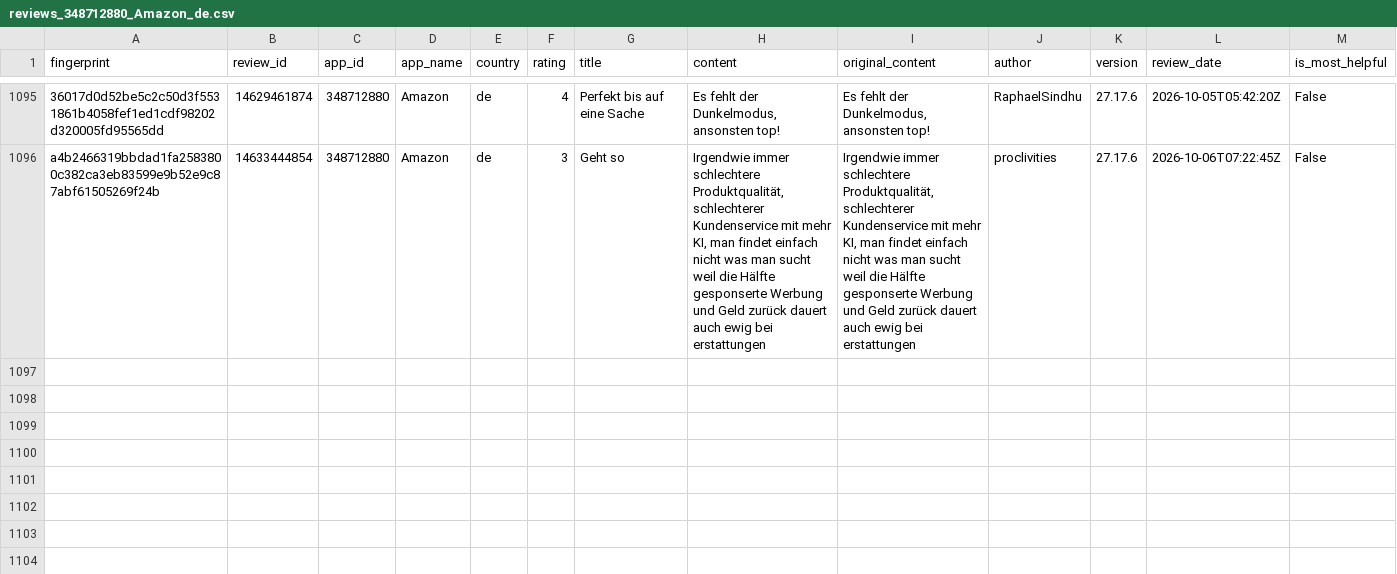
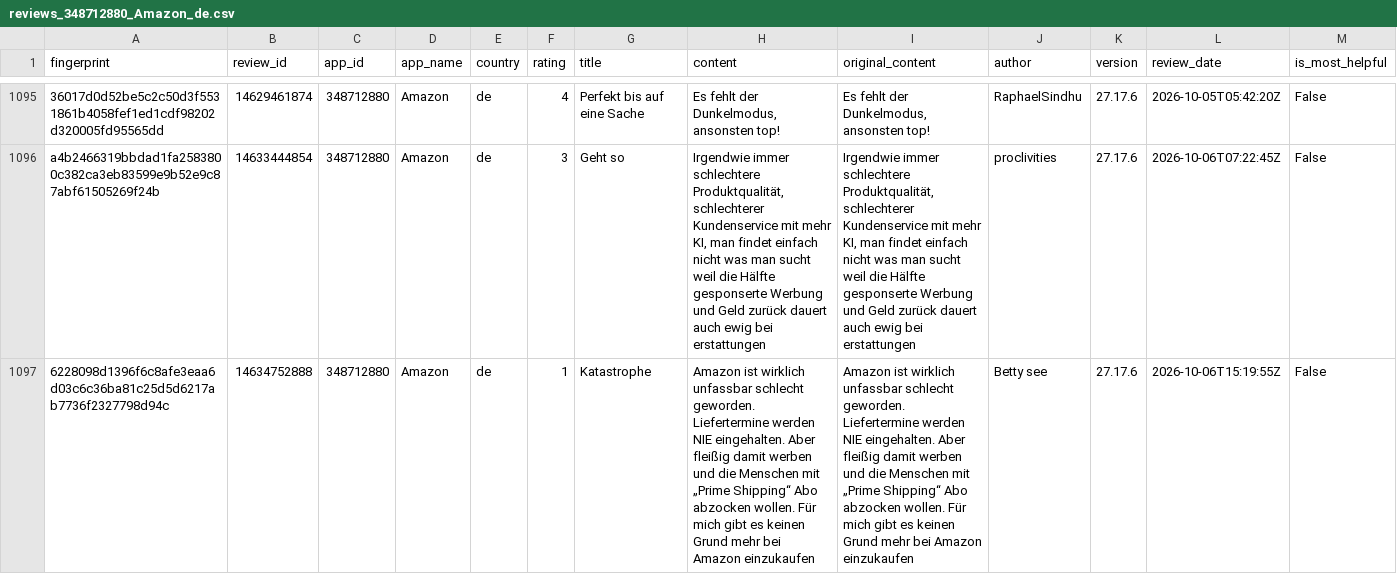
Before and after one commit to pickmiu/appstore-public-data, a CSV file: data/reviews_348712880_Amazon_de.csv, drawn as a sheet; only a part is shown, gaps mark what is left out; rows hold the shown columns only; the diff covers the shown part only; the diff names each change by its address in the sheet, - before the commit and + after, or states it on an @@ line.

```diff
--- a/data/reviews_348712880_Amazon_de.csv
+++ b/data/reviews_348712880_Amazon_de.csv
+row 1097: 6228098d1396f6c8afe3eaa6d03c6c36ba81c25d5d6217ab7736f2327798d94c | 14634752888 | 348712880 | Amazon | de | 1 | Katastrophe | Amazon ist wirklich unfassbar schlecht geworden. Liefertermine werden NIE eingehalten. Aber fleißig damit werben und die Menschen mit „Prime Shipping“ Abo abzocken wollen. Für mich gibt es keinen Grund mehr bei Amazon einzukaufen | Amazon ist wirklich unfassbar schlecht geworden. Liefertermine werden NIE eingehalten. Aber fleißig damit werben und die Menschen mit „Prime Shipping“ Abo abzocken wollen. Für mich gibt es keinen Grund mehr bei Amazon einzukaufen | Betty see | 27.17.6 | 2026-10-06T15:19:55Z | False
```
Also changed, not shown: 3 added rows elsewhere in this file, data/reviews_1012871328_得物_cn.csv, data/reviews_335187483_Amazon_gb.csv, 24 other files.
